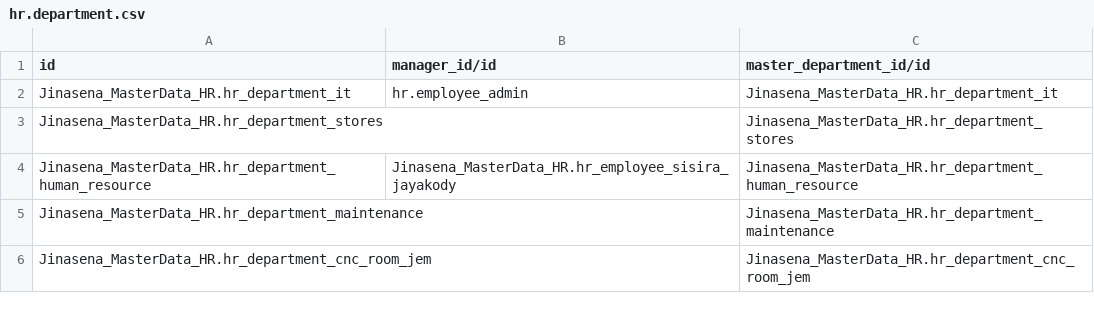
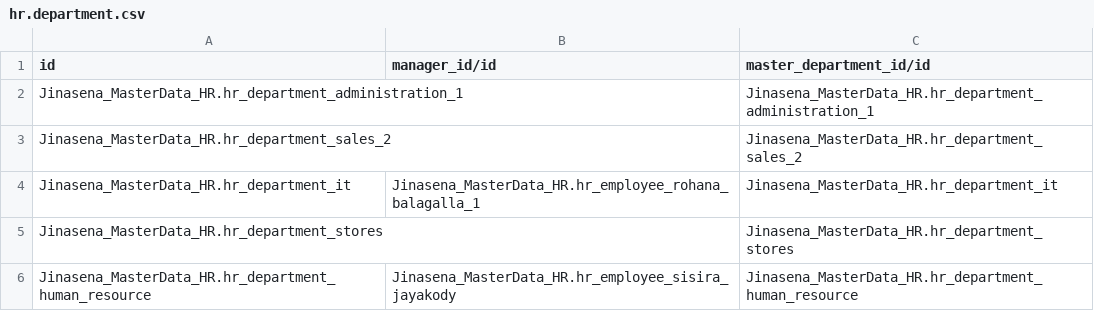
Before and after one commit to sanjayaWjinasena/Jinasena_MasterData_HR, a CSV file: data/link/hr.department.csv, drawn as a sheet; only a part is shown; the shorter side is filled out with more unchanged rows.

```diff
--- a/data/link/hr.department.csv
+++ b/data/link/hr.department.csv
@@ -1,3 +1,5 @@
 id,manager_id/id,master_department_id/id
-Jinasena_MasterData_HR.hr_department_it,hr.employee_admin,Jinasena_MasterData_HR.hr_department_it
+Jinasena_MasterData_HR.hr_department_administration_1,,Jinasena_MasterData_HR.hr_department_administration_1
+Jinasena_MasterData_HR.hr_department_sales_2,,Jinasena_MasterData_HR.hr_department_sales_2
+Jinasena_MasterData_HR.hr_department_it,Jinasena_MasterData_HR.hr_employee_rohana_balagalla_1,Jinasena_MasterData_HR.hr_department_it
 Jinasena_MasterData_HR.hr_department_stores,,Jinasena_MasterData_HR.hr_department_stores
```
Also changed, not shown: data/hr.department.csv, data/hr.employee.csv, 4 other files.
